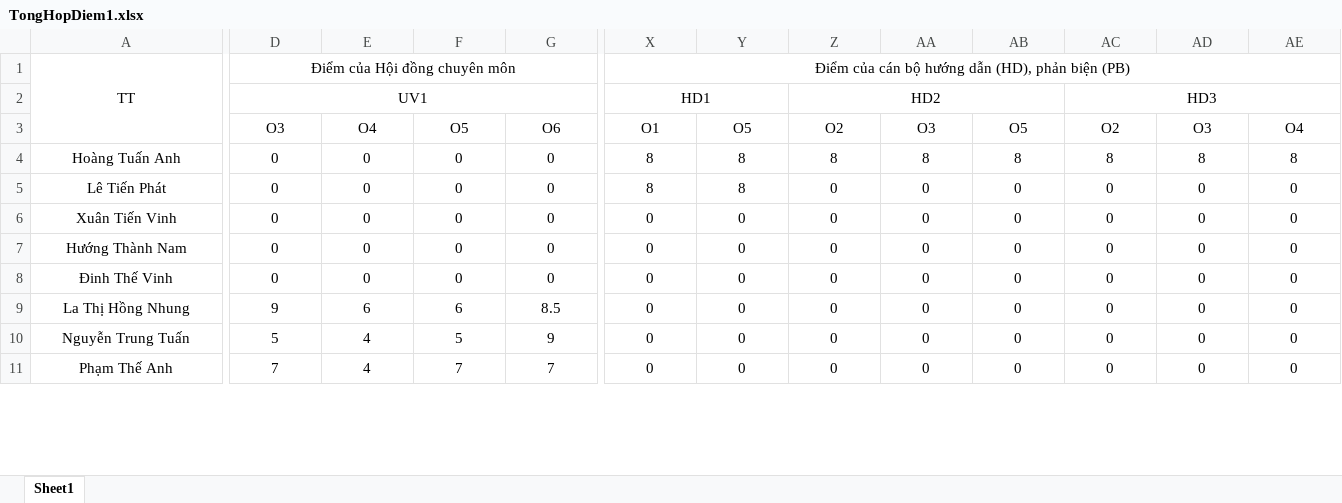
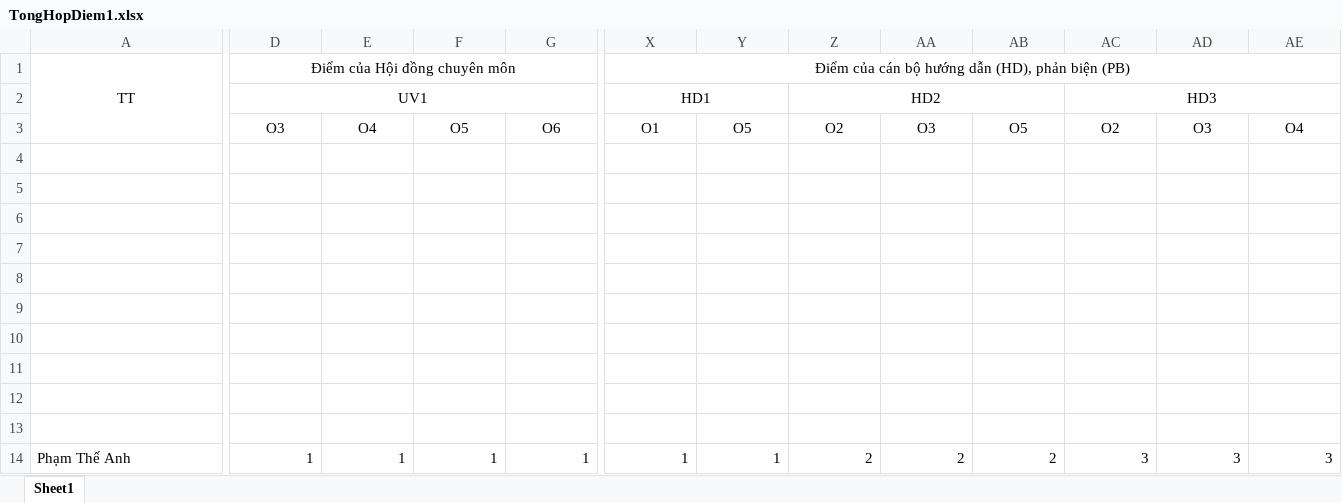
Before and after one commit to nguyenjacobak/FormstoExcel, an Excel workbook: form_collectdata/form_collect/DataCollected/TongHopDiem1.xlsx, sheet Sheet1, drawn as a sheet; only a part is shown, gaps mark what is left out; values as stored, in another font and other column widths than the file's, no borders; addresses are those after the commit; rows hold the shown columns only; the diff covers the shown part only; the diff names each change by its address in the sheet, - before the commit and + after, or states it on an @@ line.

```diff
--- a/form_collectdata/form_collect/DataCollected/TongHopDiem1.xlsx (sheet Sheet1)
+++ b/form_collectdata/form_collect/DataCollected/TongHopDiem1.xlsx (sheet Sheet1)
-row 4: Hoàng Tuấn Anh | 0 | 0 | 0 | 0 | 8 | 8 | 8 | 8 | 8 | 8 | 8 | 8
+row 4: (empty)
-row 5: Lê Tiến Phát | 0 | 0 | 0 | 0 | 8 | 8 | 0 | 0 | 0 | 0 | 0 | 0
+row 5: (empty)
-row 6: Xuân Tiến Vinh | 0 | 0 | 0 | 0 | 0 | 0 | 0 | 0 | 0 | 0 | 0 | 0
+row 6: (empty)
-row 7: Hướng Thành Nam | 0 | 0 | 0 | 0 | 0 | 0 | 0 | 0 | 0 | 0 | 0 | 0
+row 7: (empty)
-row 8: Đinh Thế Vinh | 0 | 0 | 0 | 0 | 0 | 0 | 0 | 0 | 0 | 0 | 0 | 0
+row 8: (empty)
-row 9: La Thị Hồng Nhung | 9 | 6 | 6 | 8.5 | 0 | 0 | 0 | 0 | 0 | 0 | 0 | 0
+row 9: (empty)
-row 10: Nguyễn Trung Tuấn | 5 | 4 | 5 | 9 | 0 | 0 | 0 | 0 | 0 | 0 | 0 | 0
+row 10: (empty)
+row 11: (empty)
+row 12: (empty)
+row 13: (empty)
-A14 alignment: center
+A14 alignment: left
-D14: 7
+D14: 1
-D14:AE14 alignment: center
+D14:AE14 alignment: right
-E14: 4
+E14: 1
-F14: 7
+F14: 1
-G14: 7
+G14: 1
-X14: 0
+X14: 1
-Y14: 0
+Y14: 1
-Z14: 0
+Z14: 2
-AA14: 0
+AA14: 2
-AB14: 0
+AB14: 2
-AC14: 0
+AC14: 3
-AD14: 0
+AD14: 3
-AE14: 0
+AE14: 3
```
Also changed, not shown: 30 edited cells and cell formats elsewhere in this sheet, form_collectdata/form_collect/DataBase/db.xlsx, form_collectdata/form_collect/DataCollected/TongHopDiem2.xlsx, 8 other files.
